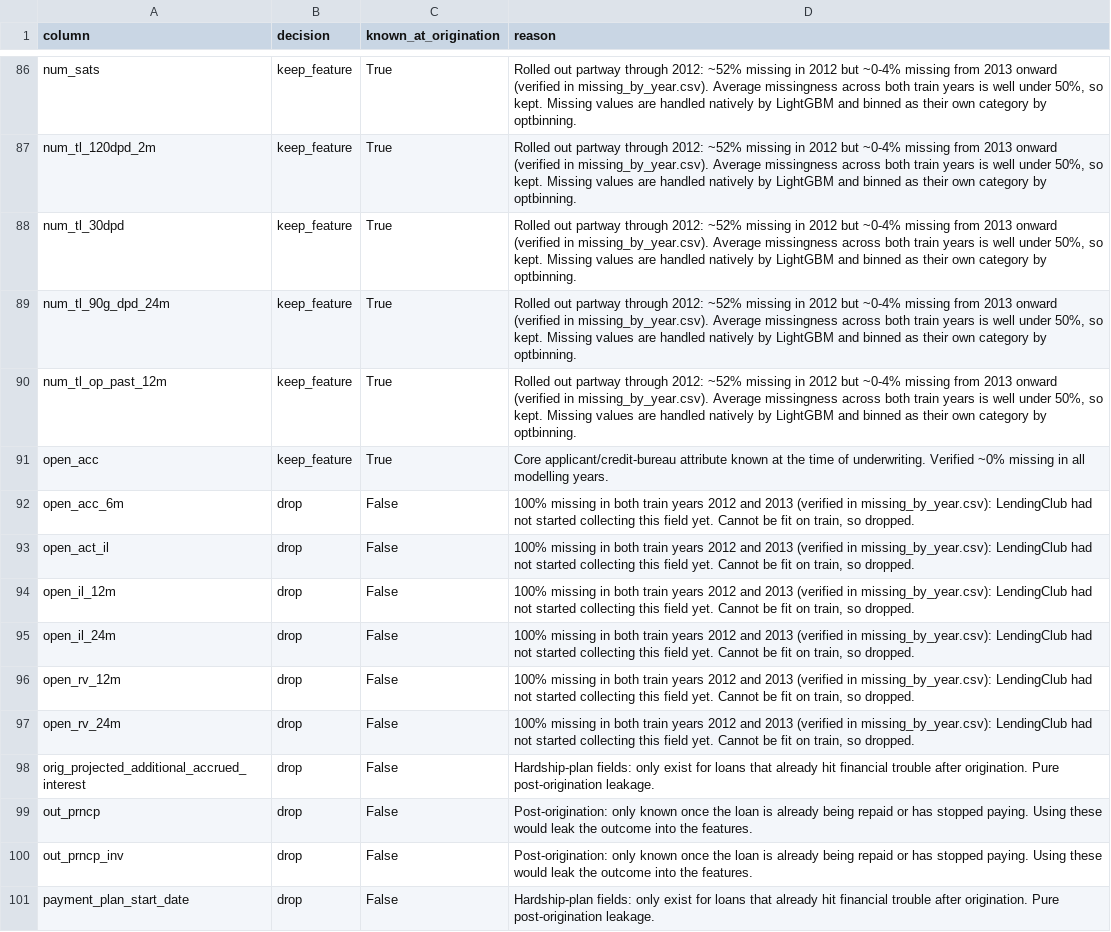
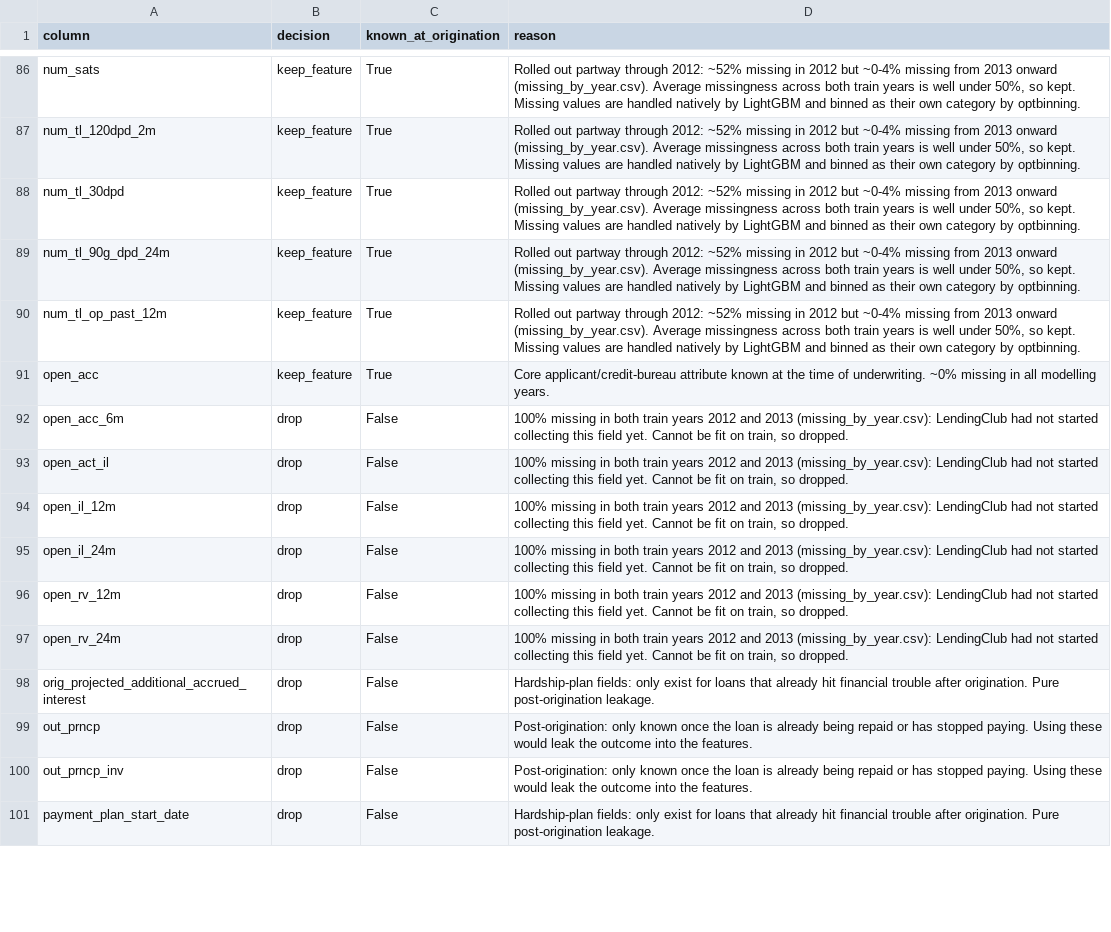
Before and after one commit to Niveditha-04/Credit-Default-Risk-Engine, a CSV file: reports/metrics/feature_audit.csv, drawn as a sheet; only a part is shown, gaps mark what is left out; the diff covers the shown part only; the diff names each change by its address in the sheet, - before the commit and + after, or states it on an @@ line.

```diff
--- a/reports/metrics/feature_audit.csv
+++ b/reports/metrics/feature_audit.csv
-D86:D90 (reason): …2013 onward (verified in missing_by_year.csv). Average missingness…
+D86:D90 (reason): …2013 onward (missing_by_year.csv). Average missingness…
-D91 (reason): …of underwriting. Verified ~0% missing…
+D91 (reason): …of underwriting. ~0% missing…
-D92:D97 (reason): …and 2013 (verified in missing_by_year.csv): LendingClub had…
+D92:D97 (reason): …and 2013 (missing_by_year.csv): LendingClub had…
```
Also changed, not shown: 89 edited cells elsewhere in this file, config/allow_list.csv, 19 other files.
